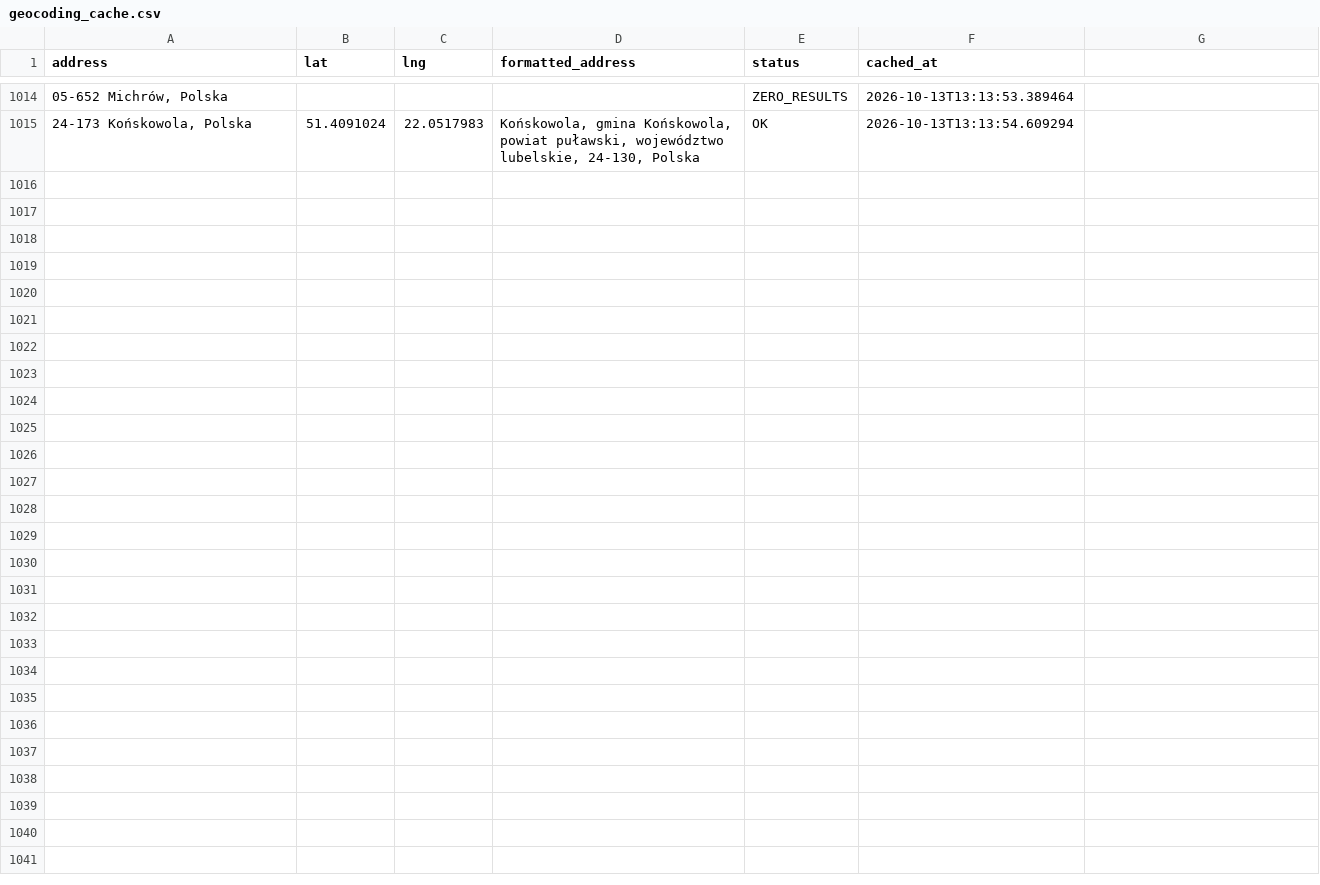
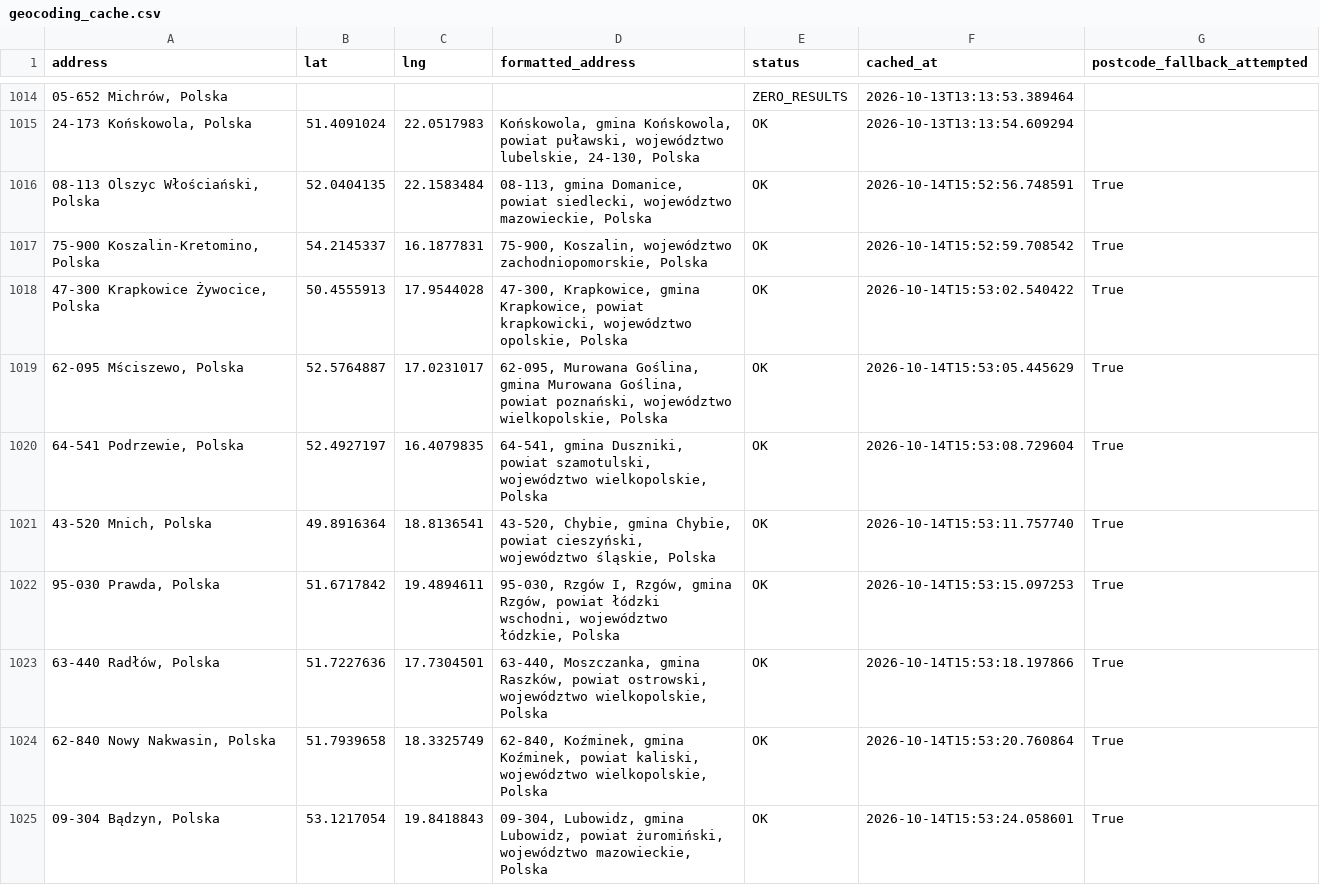
Before and after one commit to Jan563811/Planowanie-tras, a CSV file: geocoding_cache.csv, drawn as a sheet; only a part is shown, gaps mark what is left out; the diff covers the shown part only.

Commit message:
Auto: Update geocoding cache (19 nowych adresów)

```diff
--- a/geocoding_cache.csv
+++ b/geocoding_cache.csv
@@ -1 +1 @@
-address,lat,lng,formatted_address,status,cached_at
+address,lat,lng,formatted_address,status,cached_at,postcode_fallback_attempted
@@ -1015,0 +1016,10 @@ address,lat,lng,formatted_address,status,cached_at
+"08-113 Olszyc Włościański, Polska",52.0404135,22.1583484,"08-113, gmina Domanice, powiat siedlecki, województwo mazowieckie, Polska",OK,2026-10-14T15:52:56.748591,True
+"75-900 Koszalin-Kretomino, Polska",54.2145337,16.1877831,"75-900, Koszalin, województwo zachodniopomorskie, Polska",OK,2026-10-14T15:52:59.708542,True
+"47-300 Krapkowice Żywocice, Polska",50.4555913,17.9544028,"47-300, Krapkowice, gmina Krapkowice, powiat krapkowicki, województwo opolskie, Polska",OK,2026-10-14T15:53:02.540422,True
+"62-095 Mściszewo, Polska",52.5764887,17.0231017,"62-095, Murowana Goślina, gmina Murowana Goślina, powiat poznański, województwo wielkopolskie, Polska",OK,2026-10-14T15:53:05.445629,True
+"64-541 Podrzewie, Polska",52.4927197,16.4079835,"64-541, gmina Duszniki, powiat szamotulski, województwo wielkopolskie, Polska",OK,2026-10-14T15:53:08.729604,True
+"43-520 Mnich, Polska",49.8916364,18.8136541,"43-520, Chybie, gmina Chybie, powiat cieszyński, województwo śląskie, Polska",OK,2026-10-14T15:53:11.757740,True
+"95-030 Prawda, Polska",51.6717842,19.4894611,"95-030, Rzgów I, Rzgów, gmina Rzgów, powiat łódzki wschodni, województwo łódzkie, Polska",OK,2026-10-14T15:53:15.097253,True
+"63-440 Radłów, Polska",51.7227636,17.7304501,"63-440, Moszczanka, gmina Raszków, powiat ostrowski, województwo wielkopolskie, Polska",OK,2026-10-14T15:53:18.197866,True
+"62-840 Nowy Nakwasin, Polska",51.7939658,18.3325749,"62-840, Koźminek, gmina Koźminek, powiat kaliski, województwo wielkopolskie, Polska",OK,2026-10-14T15:53:20.760864,True
+"09-304 Bądzyn, Polska",53.1217054,19.8418843,"09-304, Lubowidz, gmina Lubowidz, powiat żuromiński, województwo mazowieckie, Polska",OK,2026-10-14T15:53:24.058601,True
```
Also changed, not shown: 9 added rows elsewhere in this file.
